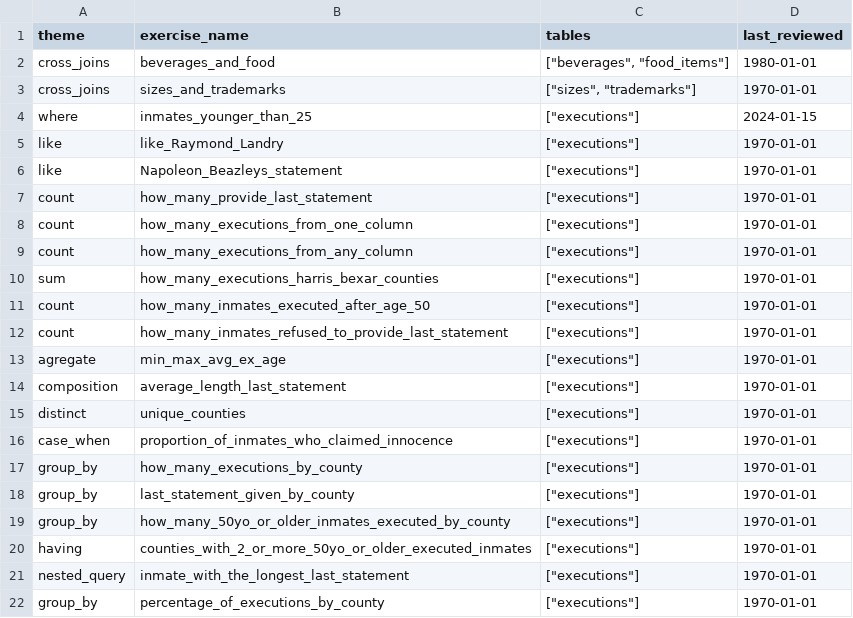
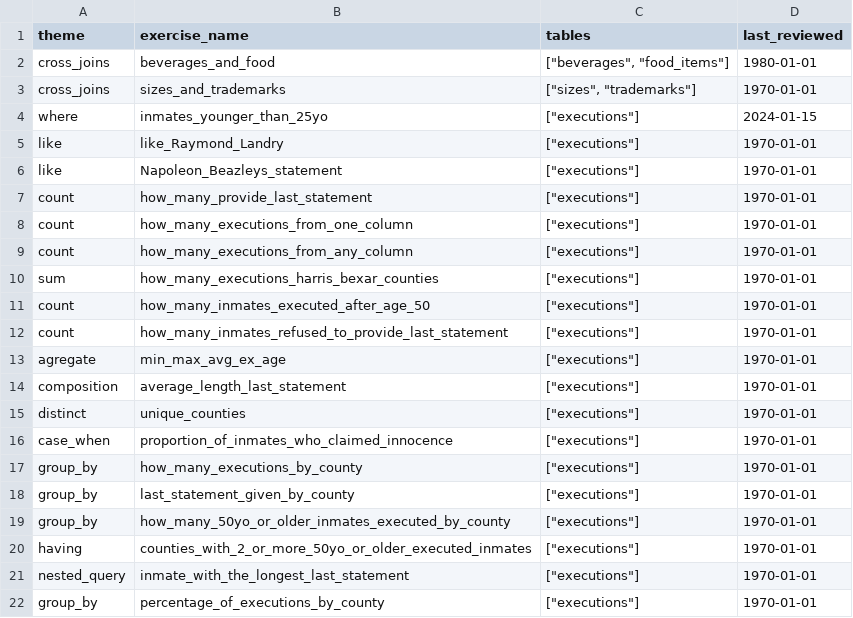
Before and after one commit to Nociception/sql_srs, a CSV file: data/exercises_list.csv, drawn as a sheet.

Commit message:
add yo to an exercise name and sql associated file

```diff
--- a/data/exercises_list.csv
+++ b/data/exercises_list.csv
@@ -3,3 +3,3 @@ cross_joins|beverages_and_food|"[""beverages"", ""food_items""]"|1980-01-01
 cross_joins|sizes_and_trademarks|"[""sizes"", ""trademarks""]"|1970-01-01
-where|inmates_younger_than_25|"[""executions""]"|2024-01-15
+where|inmates_younger_than_25yo|"[""executions""]"|2024-01-15
 like|like_Raymond_Landry|"[""executions""]"|1970-01-01
```
Also changed, not shown: 1 other file.
